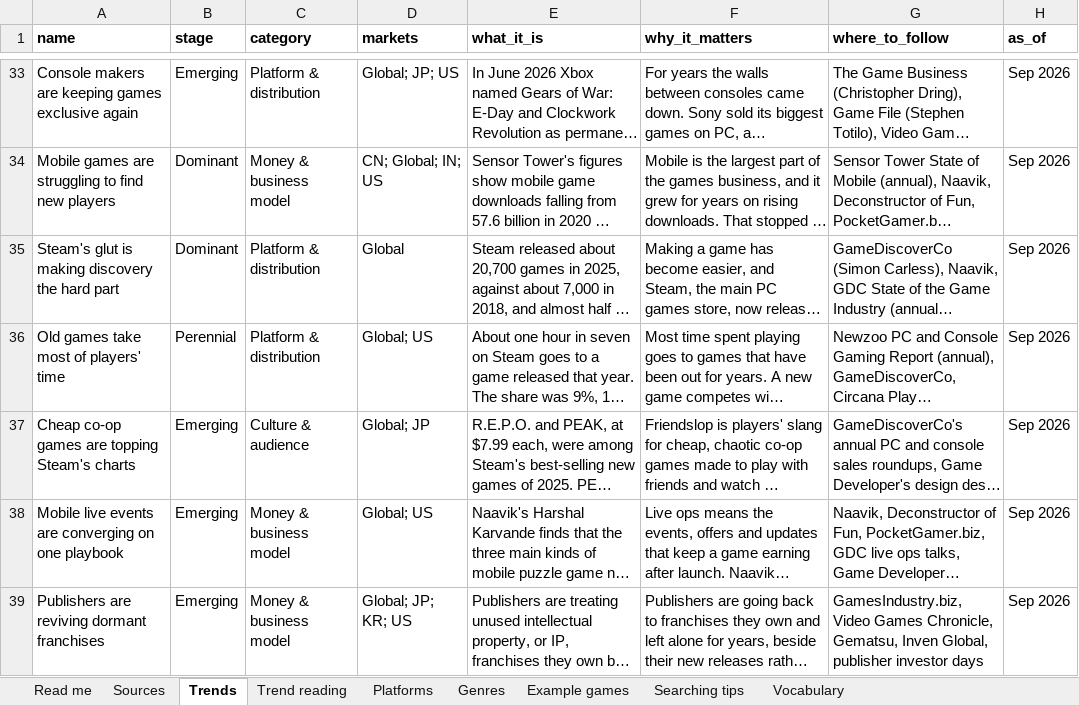
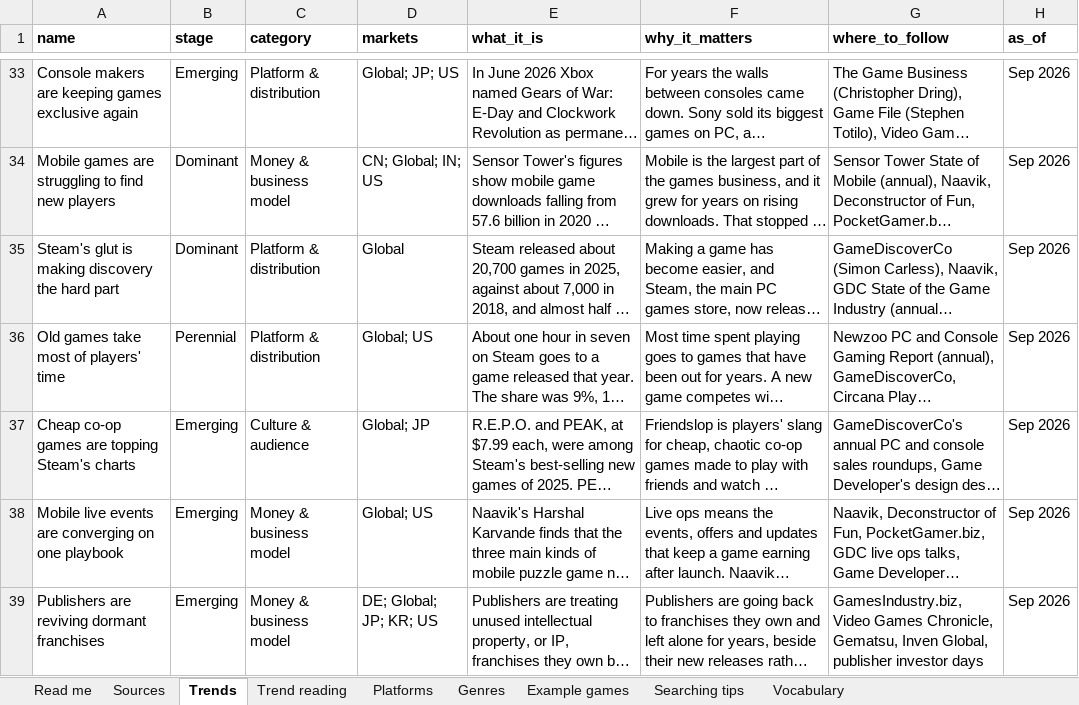
Before and after one commit to itsmepants2/games-research-starter-pack-data, an Excel workbook: games-research-starter-pack.xlsx, sheet Trends, drawn as a sheet; only a part is shown, gaps mark what is left out; long unchanged cells end in …; values as stored, in another font and other column widths than the file's, no borders; the diff names each change by its address in the sheet, - before the commit and + after, or states it on an @@ line.

Commit message:
Update the data to the workbook of 2026-09-17
931 sources, 10 markets, 38 trends, 35 platforms, 30 genres.

Copied from public/downloads/ by scripts/build-mirror.mjs in the site
repository. Every count in the README is read from data/downloads.json rather
than typed, so it describes the files beside it.

```diff
--- a/games-research-starter-pack.xlsx (sheet Trends)
+++ b/games-research-starter-pack.xlsx (sheet Trends)
-D39 (markets): Global; JP; KR; US
+D39 (markets): DE; Global; JP; KR; US
```
Also changed, not shown: sheet Sources, sheet Vocabulary, sheet Read me, 7 other files.
